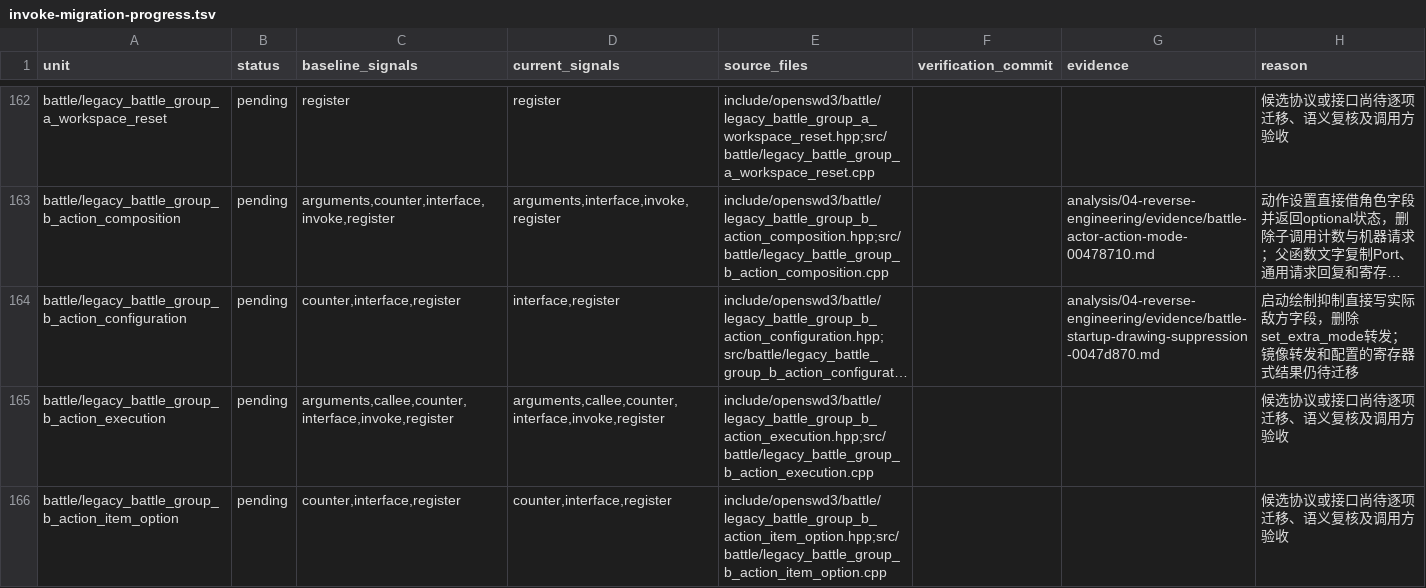
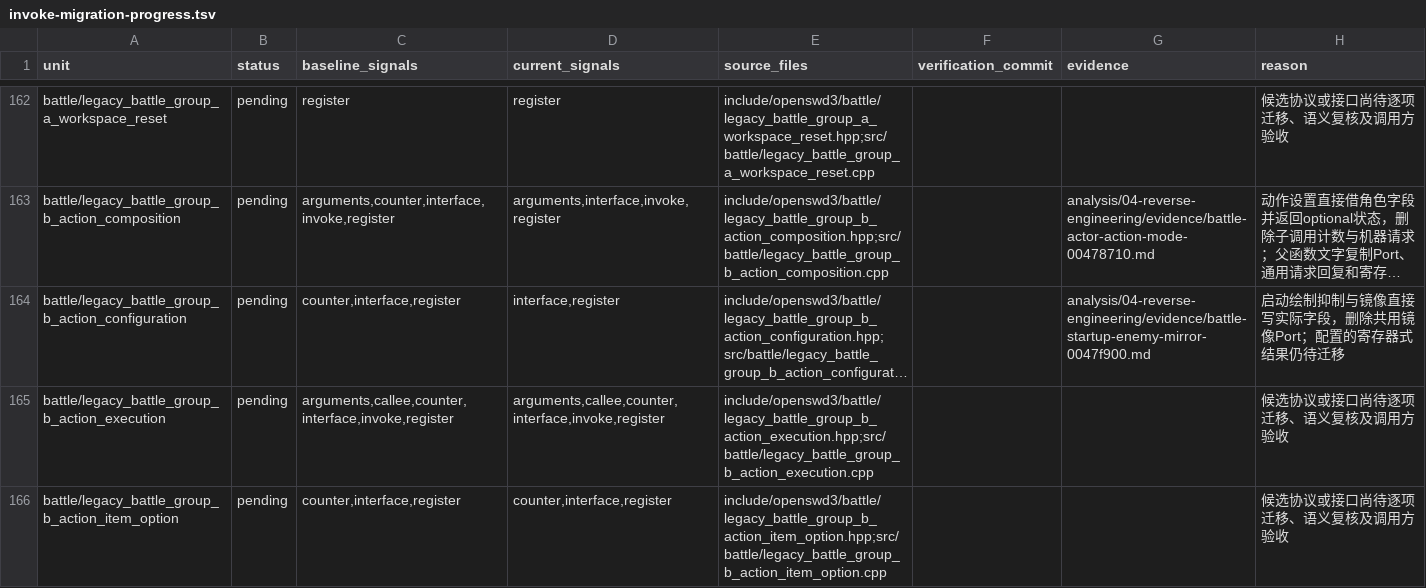
Before and after one commit to Ouroboros/OpenSWD3, a TSV file: analysis/04-reverse-engineering/inventory/invoke-migration-progress.tsv, drawn as a sheet; only a part is shown, gaps mark what is left out; long unchanged cells end in …; the diff covers the shown part only; the diff names each change by its address in the sheet, - before the commit and + after, or states it on an @@ line.

```diff
--- a/analysis/04-reverse-engineering/inventory/invoke-migration-progress.tsv
+++ b/analysis/04-reverse-engineering/inventory/invoke-migration-progress.tsv
-G164 (evidence): analysis/04-reverse-engineering/evidence/battle-startup-drawing-suppression-0047d870.md
+G164 (evidence): analysis/04-reverse-engineering/evidence/battle-startup-enemy-mirror-0047f900.md
-H164 (reason): …绘制抑制直接写实际敌方字段，删除set_extra_mode转发；镜像转发和配置的寄…
+H164 (reason): …绘制抑制与镜像直接写实际字段，删除共用镜像Port；配置的寄…
```
Also changed, not shown: 4 edited cells elsewhere in this file, 3 other files.
